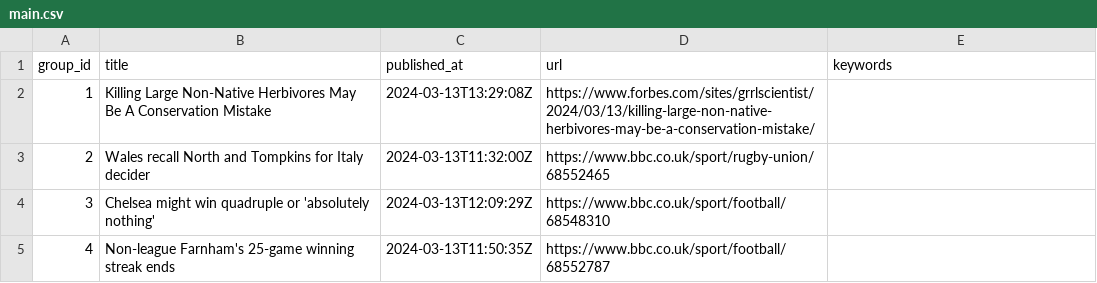
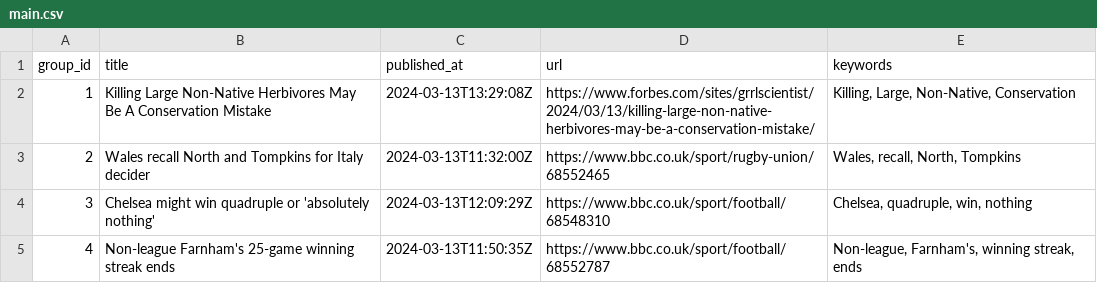
Before and after one commit to ritikaasri/newsgame, a CSV file: web/data/main.csv, drawn as a sheet.

Commit message:
Update keywords main.csv

```diff
--- a/web/data/main.csv
+++ b/web/data/main.csv
@@ -1,5 +1,5 @@
 group_id,title,published_at,url,keywords
-1,Killing Large Non-Native Herbivores May Be A Conservation Mistake,2024-03-13T13:29:08Z,https://www.forbes.com/sites/grrlscientist/2024/03/13/killing-large-non-native-herbivores-may-be-a-conservation-mistake/,
-2,Wales recall North and Tompkins for Italy decider,2024-03-13T11:32:00Z,https://www.bbc.co.uk/sport/rugby-union/68552465,
-3,Chelsea might win quadruple or 'absolutely nothing',2024-03-13T12:09:29Z,https://www.bbc.co.uk/sport/football/68548310,
-4,Non-league Farnham's 25-game winning streak ends,2024-03-13T11:50:35Z,https://www.bbc.co.uk/sport/football/68552787,
+1,Killing Large Non-Native Herbivores May Be A Conservation Mistake,2024-03-13T13:29:08Z,https://www.forbes.com/sites/grrlscientist/2024/03/13/killing-large-non-native-herbivores-may-be-a-conservation-mistake/,"Killing, Large, Non-Native, Conservation"
+2,Wales recall North and Tompkins for Italy decider,2024-03-13T11:32:00Z,https://www.bbc.co.uk/sport/rugby-union/68552465,"Wales, recall, North, Tompkins"
+3,Chelsea might win quadruple or 'absolutely nothing',2024-03-13T12:09:29Z,https://www.bbc.co.uk/sport/football/68548310,"Chelsea, quadruple, win, nothing"
+4,Non-league Farnham's 25-game winning streak ends,2024-03-13T11:50:35Z,https://www.bbc.co.uk/sport/football/68552787,"Non-league, Farnham's, winning streak, ends"
```
